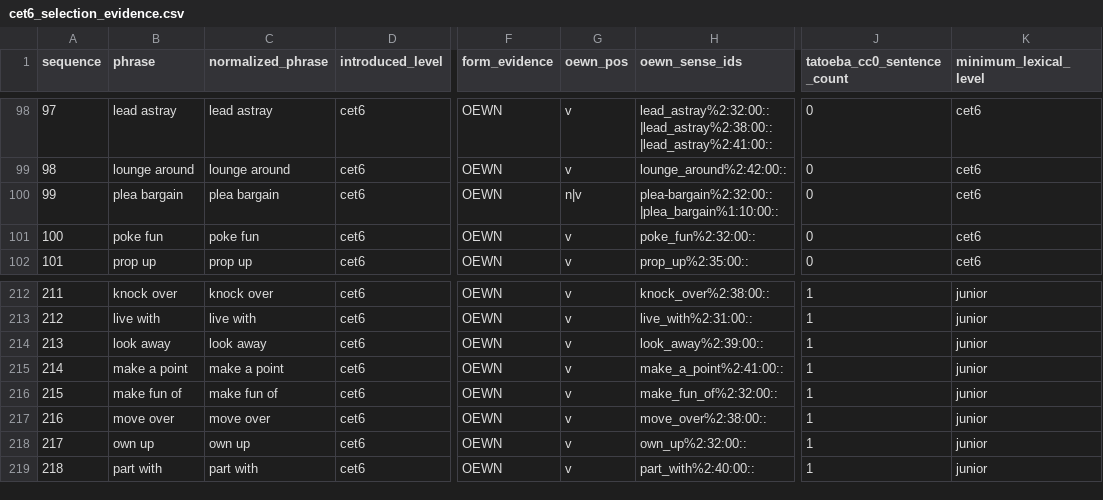
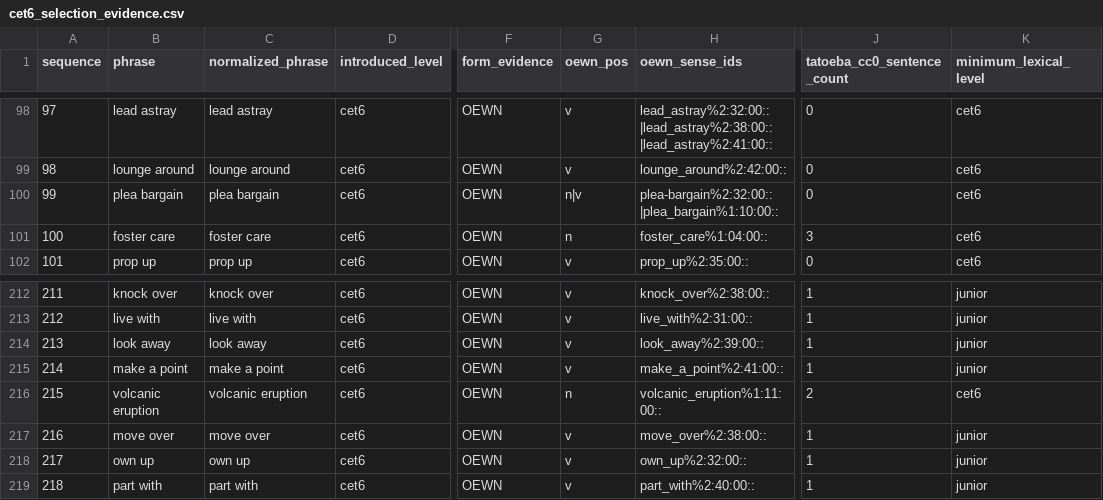
Before and after one commit to andrezha/EngMaster-AI-Agent, a CSV file: data_sources/processed/phrase_selection_review/cet6_selection_evidence.csv, drawn as a sheet; only a part is shown, gaps mark what is left out; the diff names each change by its address in the sheet, - before the commit and + after, or states it on an @@ line.

```diff
--- a/data_sources/processed/phrase_selection_review/cet6_selection_evidence.csv
+++ b/data_sources/processed/phrase_selection_review/cet6_selection_evidence.csv
-B101 (phrase): poke fun
+B101 (phrase): foster care
-C101 (normalized_phrase): poke fun
+C101 (normalized_phrase): foster care
-G101 (oewn_pos): v
+G101 (oewn_pos): n
-H101 (oewn_sense_ids): poke_fun%2:32:00::
+H101 (oewn_sense_ids): foster_care%1:04:00::
-J101 (tatoeba_cc0_sentence_count): 0
+J101 (tatoeba_cc0_sentence_count): 3
-B216 (phrase): make fun of
+B216 (phrase): volcanic eruption
-C216 (normalized_phrase): make fun of
+C216 (normalized_phrase): volcanic eruption
-G216 (oewn_pos): v
+G216 (oewn_pos): n
-H216 (oewn_sense_ids): make_fun_of%2:32:00::
+H216 (oewn_sense_ids): volcanic_eruption%1:11:00::
-J216 (tatoeba_cc0_sentence_count): 1
+J216 (tatoeba_cc0_sentence_count): 2
-K216 (minimum_lexical_level): junior
+K216 (minimum_lexical_level): cet6
```
Also changed, not shown: data_sources/clean/phrase_master_english/phrase_master_english.csv, data_sources/enrichment/phrase_content_batches/batch_017.tsv, 7 other files.
